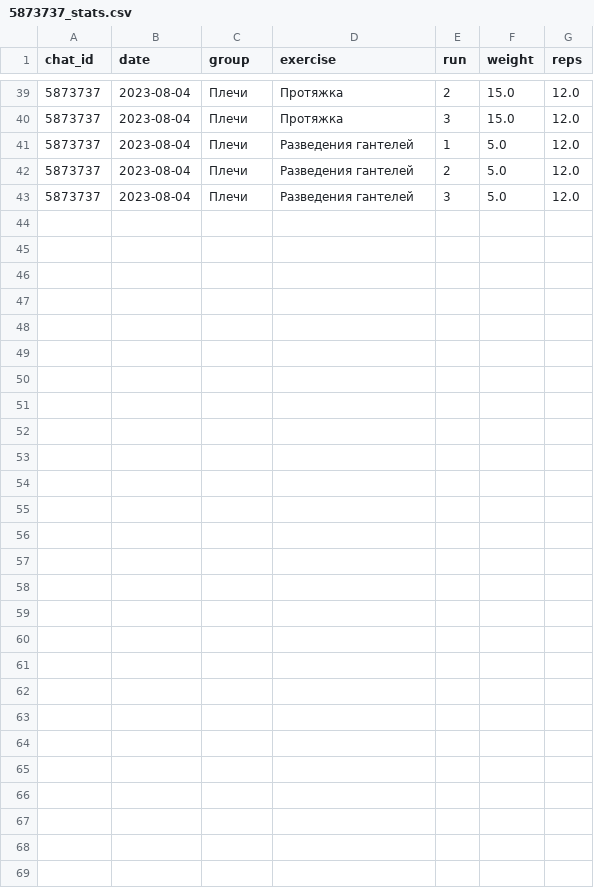
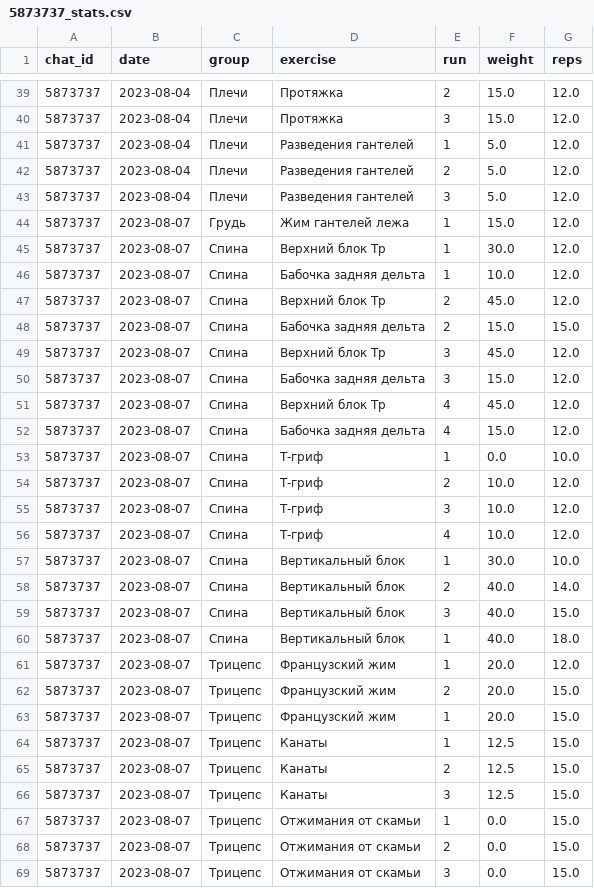
Before and after one commit to mhmx/gymbot, a CSV file: stats/5873737_stats.csv, drawn as a sheet; only a part is shown, gaps mark what is left out.

```diff
--- a/stats/5873737_stats.csv
+++ b/stats/5873737_stats.csv
@@ -43 +43,27 @@ chat_id,date,group,exercise,run,weight,reps
 5873737,2023-08-04,Плечи,Разведения гантелей,3,5.0,12.0
+5873737,2023-08-07,Грудь,Жим гантелей лежа,1,15.0,12.0
+5873737,2023-08-07,Спина,Верхний блок Тр,1,30.0,12.0
+5873737,2023-08-07,Спина,Бабочка задняя дельта,1,10.0,12.0
+5873737,2023-08-07,Спина,Верхний блок Тр,2,45.0,12.0
+5873737,2023-08-07,Спина,Бабочка задняя дельта,2,15.0,15.0
+5873737,2023-08-07,Спина,Верхний блок Тр,3,45.0,12.0
+5873737,2023-08-07,Спина,Бабочка задняя дельта,3,15.0,12.0
+5873737,2023-08-07,Спина,Верхний блок Тр,4,45.0,12.0
+5873737,2023-08-07,Спина,Бабочка задняя дельта,4,15.0,12.0
+5873737,2023-08-07,Спина,Т-гриф,1,0.0,10.0
+5873737,2023-08-07,Спина,Т-гриф,2,10.0,12.0
+5873737,2023-08-07,Спина,Т-гриф,3,10.0,12.0
+5873737,2023-08-07,Спина,Т-гриф,4,10.0,12.0
+5873737,2023-08-07,Спина,Вертикальный блок,1,30.0,10.0
+5873737,2023-08-07,Спина,Вертикальный блок,2,40.0,14.0
+5873737,2023-08-07,Спина,Вертикальный блок,3,40.0,15.0
+5873737,2023-08-07,Спина,Вертикальный блок,1,40.0,18.0
+5873737,2023-08-07,Трицепс,Французский жим,1,20.0,12.0
+5873737,2023-08-07,Трицепс,Французский жим,2,20.0,15.0
+5873737,2023-08-07,Трицепс,Французский жим,1,20.0,15.0
+5873737,2023-08-07,Трицепс,Канаты,1,12.5,15.0
+5873737,2023-08-07,Трицепс,Канаты,2,12.5,15.0
+5873737,2023-08-07,Трицепс,Канаты,3,12.5,15.0
+5873737,2023-08-07,Трицепс,Отжимания от скамьи,1,0.0,15.0
+5873737,2023-08-07,Трицепс,Отжимания от скамьи,2,0.0,15.0
+5873737,2023-08-07,Трицепс,Отжимания от скамьи,3,0.0,15.0
```
Also changed, not shown: files/exercises.csv, 2 other files.
